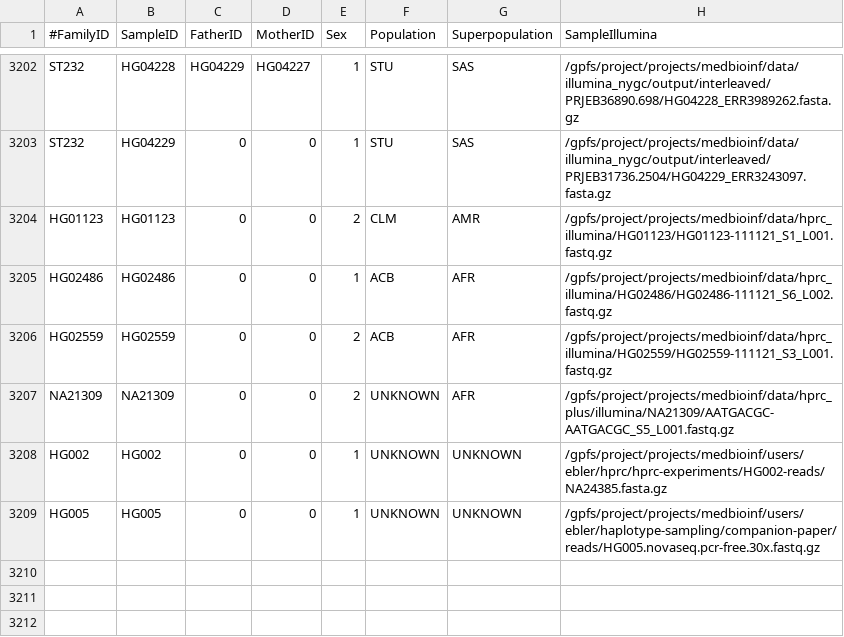
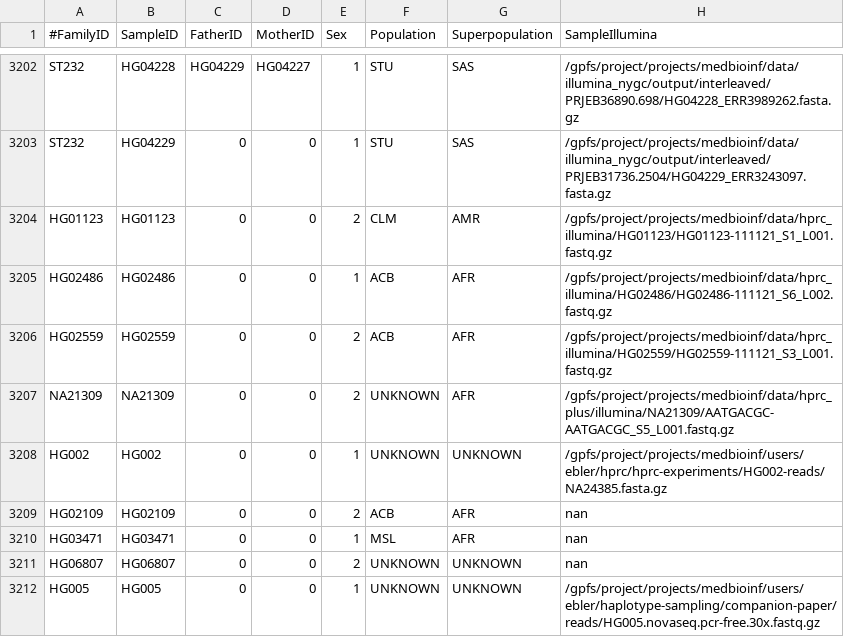
Before and after one commit to eblerjana/hprc2-companion, a TSV file: genotyping-pipeline/1kg-hprc2-sample-sheet.tsv, drawn as a sheet; only a part is shown, gaps mark what is left out; the diff names each change by its address in the sheet, - before the commit and + after, or states it on an @@ line.

Commit message:
samples without reads are still in sample sheet to be considered for panel construction. Otherwise sex chromosome correction skips some samples. In genotyping, they are skipped.

```diff
--- a/genotyping-pipeline/1kg-hprc2-sample-sheet.tsv
+++ b/genotyping-pipeline/1kg-hprc2-sample-sheet.tsv
+row 3209: HG02109 | HG02109 | 0 | 0 | 2 | ACB | AFR | nan
+row 3210: HG03471 | HG03471 | 0 | 0 | 1 | MSL | AFR | nan
+row 3211: HG06807 | HG06807 | 0 | 0 | 2 | UNKNOWN | UNKNOWN | nan
```
Also changed, not shown: 3 other files.
